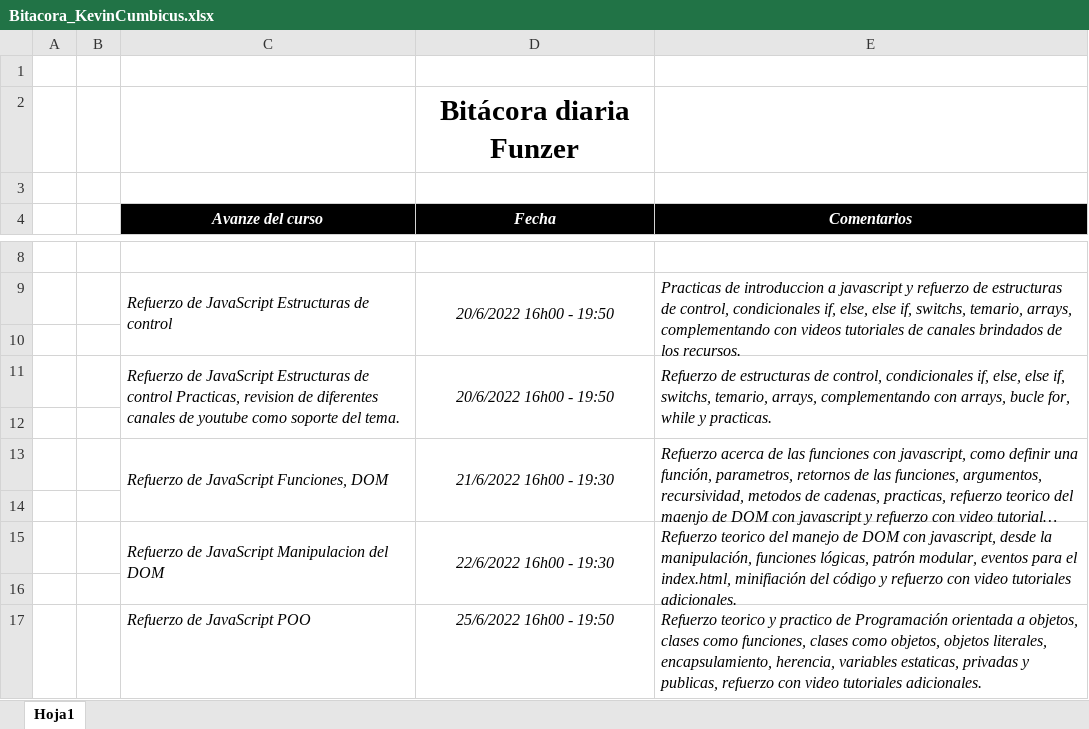
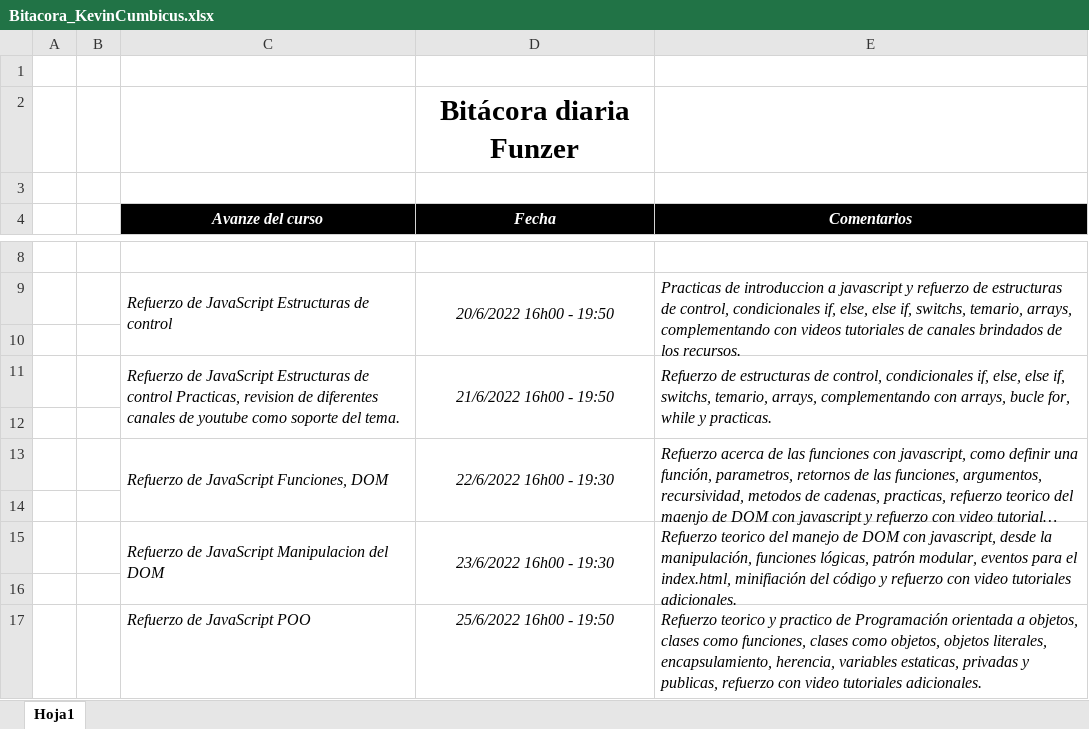
Before and after one commit to KevinC29/Bitacora, an Excel workbook: Bitacora/Bitacora_KevinCumbicus.xlsx, sheet Hoja1, drawn as a sheet; only a part is shown, gaps mark what is left out; long unchanged cells end in …; values as stored, in another font and other column widths than the file's, no borders; the diff names each change by its address in the sheet, - before the commit and + after, or states it on an @@ line.

Commit message:
Bitacora dia 7

```diff
--- a/Bitacora/Bitacora_KevinCumbicus.xlsx (sheet Hoja1)
+++ b/Bitacora/Bitacora_KevinCumbicus.xlsx (sheet Hoja1)
-D11 (Fecha): 20/6/2022 16h00 - 19:50
+D11 (Fecha): 21/6/2022 16h00 - 19:50
-D13 (Fecha): 21/6/2022 16h00 - 19:30
+D13 (Fecha): 22/6/2022 16h00 - 19:30
-D15 (Fecha): 22/6/2022 16h00 - 19:30
+D15 (Fecha): 23/6/2022 16h00 - 19:30
```
